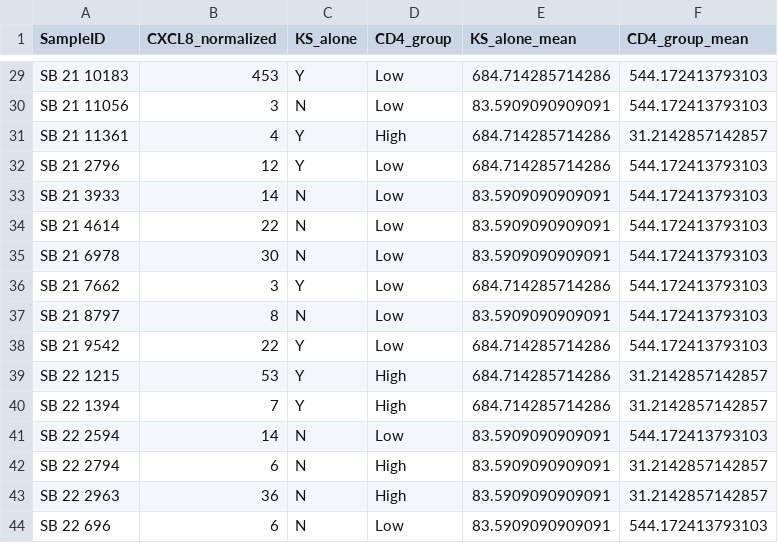
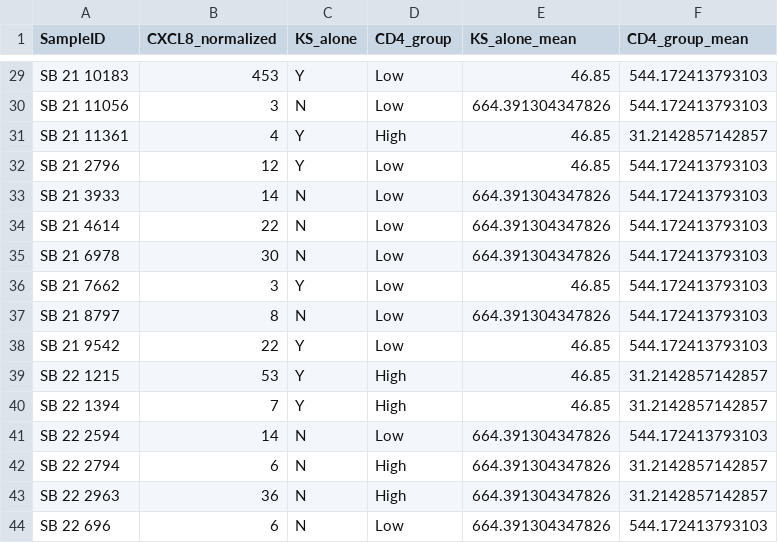
Before and after one commit to CCBR/CCBR1245_Ramaswami_nCounter, a CSV file: Results/CXCL8_summary.csv, drawn as a sheet; only a part is shown, gaps mark what is left out; the diff covers the shown part only.

```diff
--- a/Results/CXCL8_summary.csv
+++ b/Results/CXCL8_summary.csv
@@ -29,16 +29,16 @@
-"SB 21 10183",453,"Y","Low",684.714285714286,544.172413793103
-"SB 21 11056",3,"N","Low",83.5909090909091,544.172413793103
-"SB 21 11361",4,"Y","High",684.714285714286,31.2142857142857
-"SB 21 2796",12,"Y","Low",684.714285714286,544.172413793103
-"SB 21 3933",14,"N","Low",83.5909090909091,544.172413793103
-"SB 21 4614",22,"N","Low",83.5909090909091,544.172413793103
-"SB 21 6978",30,"N","Low",83.5909090909091,544.172413793103
-"SB 21 7662",3,"Y","Low",684.714285714286,544.172413793103
-"SB 21 8797",8,"N","Low",83.5909090909091,544.172413793103
-"SB 21 9542",22,"Y","Low",684.714285714286,544.172413793103
-"SB 22 1215",53,"Y","High",684.714285714286,31.2142857142857
-"SB 22 1394",7,"Y","High",684.714285714286,31.2142857142857
-"SB 22 2594",14,"N","Low",83.5909090909091,544.172413793103
-"SB 22 2794",6,"N","High",83.5909090909091,31.2142857142857
-"SB 22 2963",36,"N","High",83.5909090909091,31.2142857142857
-"SB 22 696",6,"N","Low",83.5909090909091,544.172413793103
+"SB 21 10183",453,"Y","Low",46.85,544.172413793103
+"SB 21 11056",3,"N","Low",664.391304347826,544.172413793103
+"SB 21 11361",4,"Y","High",46.85,31.2142857142857
+"SB 21 2796",12,"Y","Low",46.85,544.172413793103
+"SB 21 3933",14,"N","Low",664.391304347826,544.172413793103
+"SB 21 4614",22,"N","Low",664.391304347826,544.172413793103
+"SB 21 6978",30,"N","Low",664.391304347826,544.172413793103
+"SB 21 7662",3,"Y","Low",46.85,544.172413793103
+"SB 21 8797",8,"N","Low",664.391304347826,544.172413793103
+"SB 21 9542",22,"Y","Low",46.85,544.172413793103
+"SB 22 1215",53,"Y","High",46.85,31.2142857142857
+"SB 22 1394",7,"Y","High",46.85,31.2142857142857
+"SB 22 2594",14,"N","Low",664.391304347826,544.172413793103
+"SB 22 2794",6,"N","High",664.391304347826,31.2142857142857
+"SB 22 2963",36,"N","High",664.391304347826,31.2142857142857
+"SB 22 696",6,"N","Low",664.391304347826,544.172413793103
```
Also changed, not shown: 28 edited cells elsewhere in this file, Results/DEG/DEG_list_KS_alone.csv, Results/DEG/all_DEG_results_KS_alone.csv, 10 other files.
